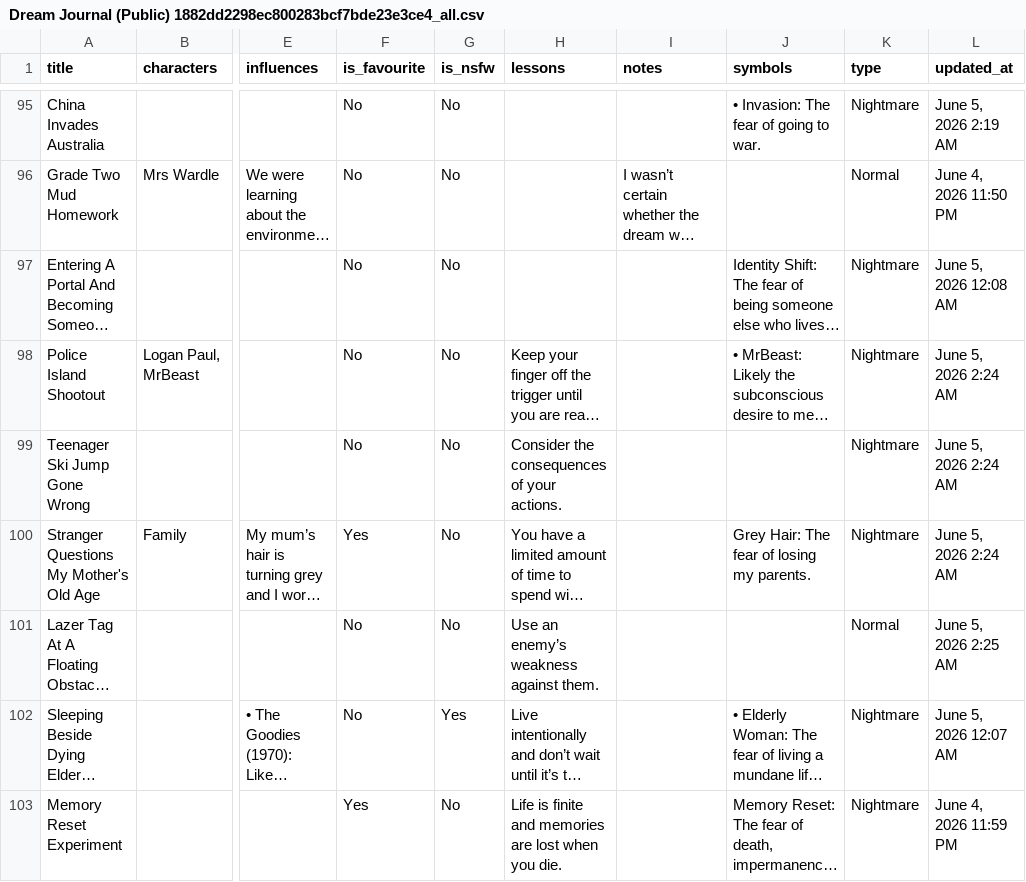
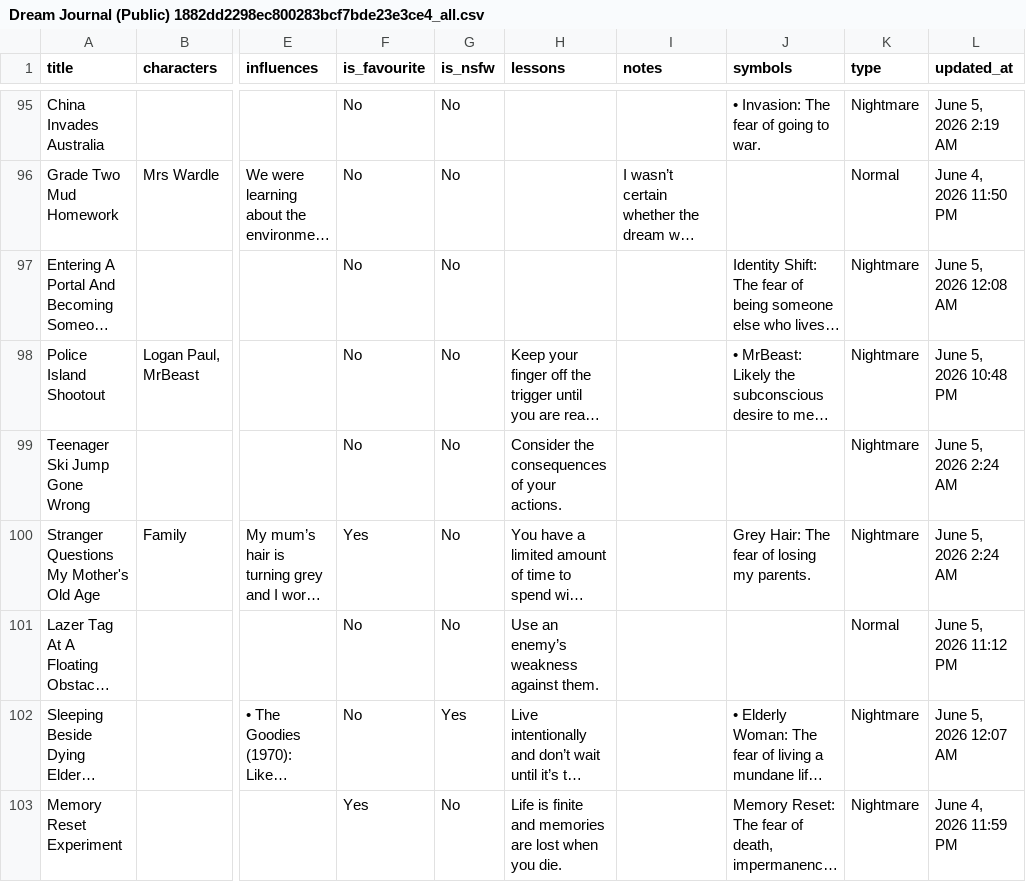
Before and after one commit to S-JZR/Dream-Journal, a CSV file: Dream Journal (Public) 1882dd2298ec800283bcf7bde23e3ce4_all.csv, drawn as a sheet; only a part is shown, gaps mark what is left out; long unchanged cells end in …; the diff covers the shown part only; the diff names each change by its address in the sheet, - before the commit and + after, or states it on an @@ line.

```diff
--- a/Dream Journal (Public) 1882dd2298ec800283bcf7bde23e3ce4_all.csv
+++ b/Dream Journal (Public) 1882dd2298ec800283bcf7bde23e3ce4_all.csv
-L98 (updated_at): June 5, 2026 2:24 AM
+L98 (updated_at): June 5, 2026 10:48 PM
-L101 (updated_at): June 5, 2026 2:25 AM
+L101 (updated_at): June 5, 2026 11:12 PM
```
Also changed, not shown: 32 edited cells elsewhere in this file, 32 other files.
